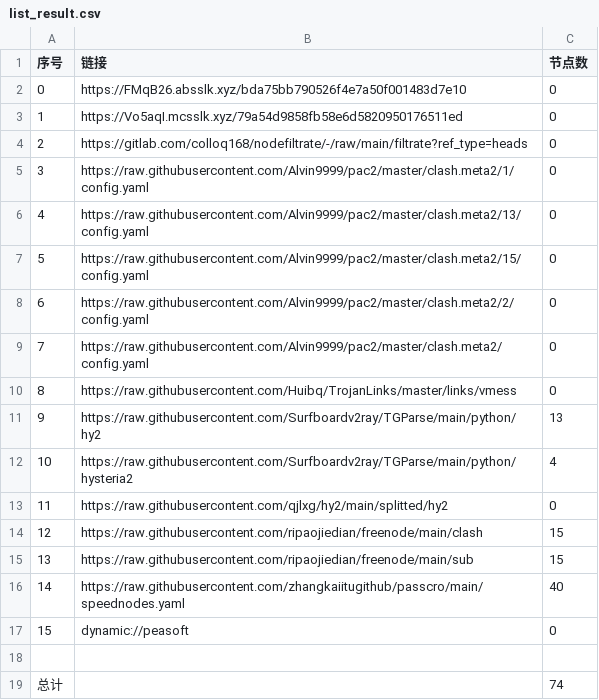
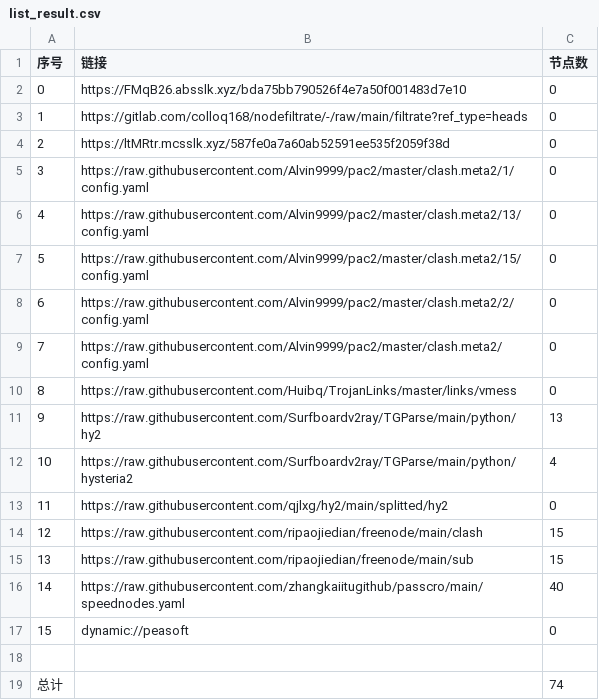
Before and after one commit to link8077/AutoMergePublicNodes, a CSV file: list_result.csv, drawn as a sheet.

```diff
--- a/list_result.csv
+++ b/list_result.csv
@@ -2,4 +2,4 @@
 0,https://FMqB26.absslk.xyz/bda75bb790526f4e7a50f001483d7e10,0
-1,https://Vo5aqI.mcsslk.xyz/79a54d9858fb58e6d5820950176511ed,0
-2,https://gitlab.com/colloq168/nodefiltrate/-/raw/main/filtrate?ref_type=heads,0
+1,https://gitlab.com/colloq168/nodefiltrate/-/raw/main/filtrate?ref_type=heads,0
+2,https://ltMRtr.mcsslk.xyz/587fe0a7a60ab52591ee535f2059f38d,0
 3,https://raw.githubusercontent.com/Alvin9999/pac2/master/clash.meta2/1/config.yaml,0
```
Also changed, not shown: 3 other files.
